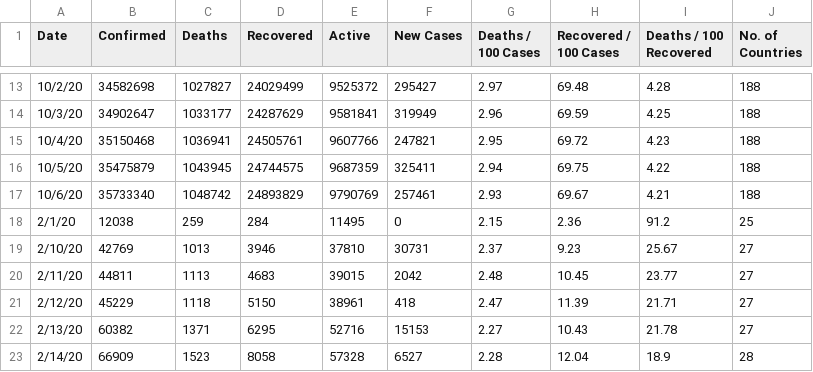
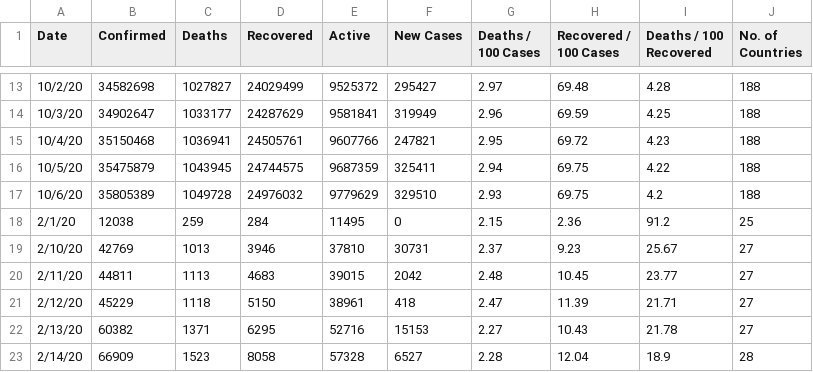
Before and after one commit to pallavi176/Covid-19-Preprocessed-Dataset, a CSV file: preprocessed/daywise.csv, drawn as a sheet; only a part is shown, gaps mark what is left out.

```diff
--- a/preprocessed/daywise.csv
+++ b/preprocessed/daywise.csv
@@ -16,3 +16,3 @@ Date,Confirmed,Deaths,Recovered,Active,New Cases,Deaths / 100 Cases,Recovered /
 10/5/20,35475879,1043945,24744575,9687359,325411,2.94,69.75,4.22,188
-10/6/20,35733340,1048742,24893829,9790769,257461,2.93,69.67,4.21,188
+10/6/20,35805389,1049728,24976032,9779629,329510,2.93,69.75,4.2,188
 2/1/20,12038,259,284,11495,0,2.15,2.36,91.2,25
```
Also changed, not shown: preprocessed/countrywise.csv, 2 other files.
